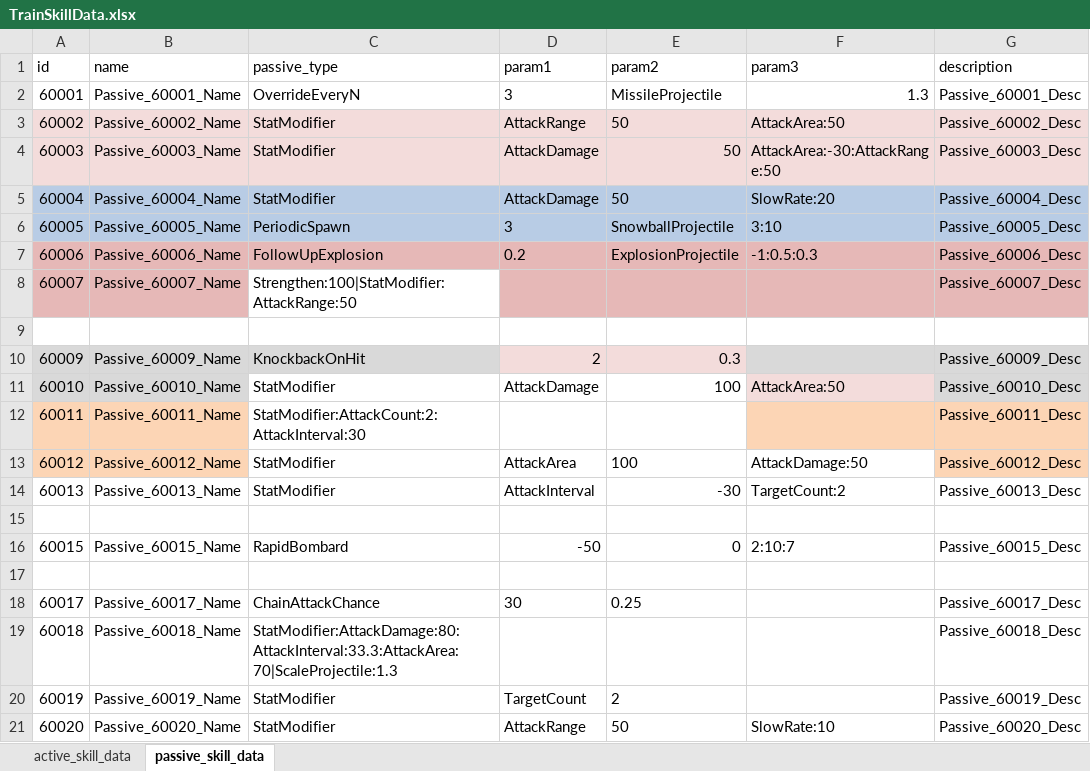
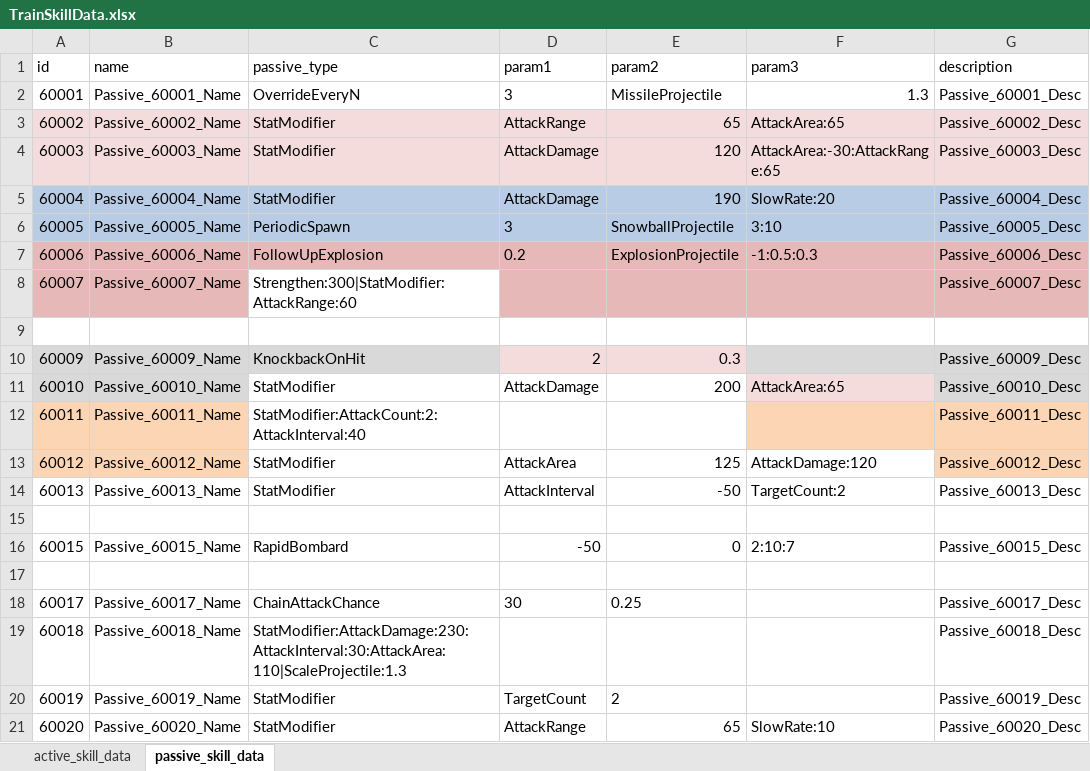
Before and after one commit to cumic06/TrainDefense, an Excel workbook: Assets/02_Resources/Data/TrainSkillData.xlsx, sheet passive_skill_data, drawn as a sheet; values as stored, in another font and other column widths than the file's, no borders; the diff names each change by its address in the sheet, - before the commit and + after, or states it on an @@ line.

```diff
--- a/Assets/02_Resources/Data/TrainSkillData.xlsx (sheet passive_skill_data)
+++ b/Assets/02_Resources/Data/TrainSkillData.xlsx (sheet passive_skill_data)
-E3 (param2): 50
+E3 (param2): 65
-F3 (param3): AttackArea:50
+F3 (param3): AttackArea:65
-E4 (param2): 50
+E4 (param2): 120
-F4 (param3): AttackArea:-30:AttackRange:50
+F4 (param3): AttackArea:-30:AttackRange:65
-E5 (param2): 50
+E5 (param2): 190
-C8 (passive_type): Strengthen:100|StatModifier:AttackRange:50
+C8 (passive_type): Strengthen:300|StatModifier:AttackRange:60
-E11 (param2): 100
+E11 (param2): 200
-F11 (param3): AttackArea:50
+F11 (param3): AttackArea:65
-C12 (passive_type): StatModifier:AttackCount:2:AttackInterval:30
+C12 (passive_type): StatModifier:AttackCount:2:AttackInterval:40
-E13 (param2): 100
+E13 (param2): 125
-F13 (param3): AttackDamage:50
+F13 (param3): AttackDamage:120
-E14 (param2): -30
+E14 (param2): -50
-C19 (passive_type): StatModifier:AttackDamage:80:AttackInterval:33.3:AttackArea:70|ScaleProjectile:1.3
+C19 (passive_type): StatModifier:AttackDamage:230:AttackInterval:30:AttackArea:110|ScaleProjectile:1.3
-E21 (param2): 50
+E21 (param2): 65
```
Also changed, not shown: 2 other files.
